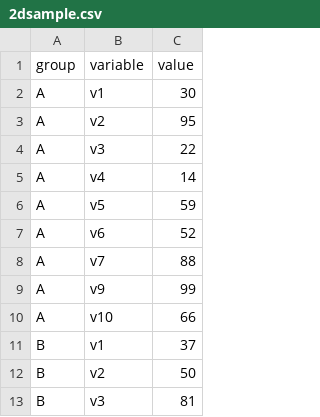
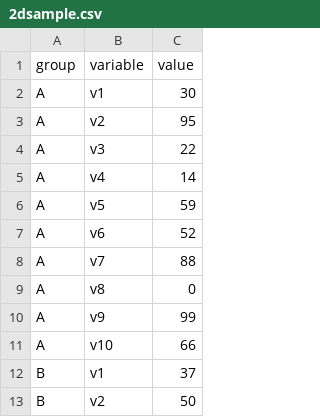
Before and after one commit to amahesh11/smart-on-fhir-tutorial, a CSV file: 2dsample.csv, drawn as a sheet; only a part is shown; the shorter side is filled out with more unchanged rows; the diff names each change by its address in the sheet, - before the commit and + after, or states it on an @@ line.

Commit message:
Add files via upload

```diff
--- a/2dsample.csv
+++ b/2dsample.csv
+row 9: A | v8 | 0
```
